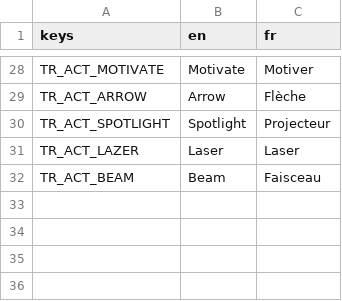
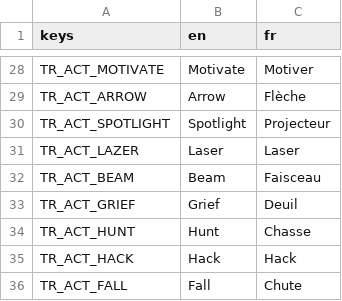
Before and after one commit to nathannino/switch-ups-proto-public, a CSV file: switch-ups-godot/translations/Actions.csv, drawn as a sheet; only a part is shown, gaps mark what is left out; the diff names each change by its address in the sheet, - before the commit and + after, or states it on an @@ line.

```diff
--- a/switch-ups-godot/translations/Actions.csv
+++ b/switch-ups-godot/translations/Actions.csv
+row 33: TR_ACT_GRIEF | Grief | Deuil
+row 34: TR_ACT_HUNT | Hunt | Chasse
+row 35: TR_ACT_HACK | Hack | Hack
+row 36: TR_ACT_FALL | Fall | Chute
```
Also changed, not shown: switch-ups-godot/translations/Components.csv, switch-ups-godot/translations/Main.csv, 30 other files.
